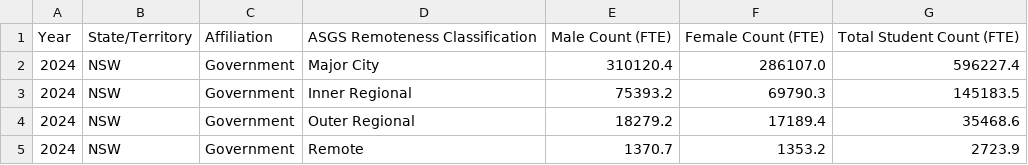
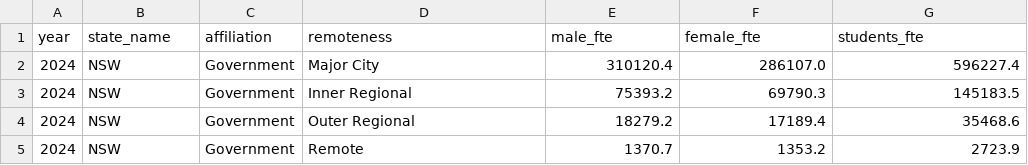
Before and after one commit to jasonlimcs/FIT3179, a CSV file: DataVis2/remoteness.csv, drawn as a sheet; only a part is shown; removed rows and columns are numbered as before the commit, all else as after; the diff names each change by its address in the sheet, - before the commit and + after, or states it on an @@ line.

Commit message:
Change CSV header to lowercase column names
Updated the header row of the remoteness CSV file to use lowercase column names.

```diff
--- a/DataVis2/remoteness.csv
+++ b/DataVis2/remoteness.csv
-row 1: Year | State/Territory | Affiliation | ASGS Remoteness Classification | Male Count (FTE) | Female Count (FTE) | Total Student Count (FTE)
+row 1: year | state_name | affiliation | remoteness | male_fte | female_fte | students_fte
```
